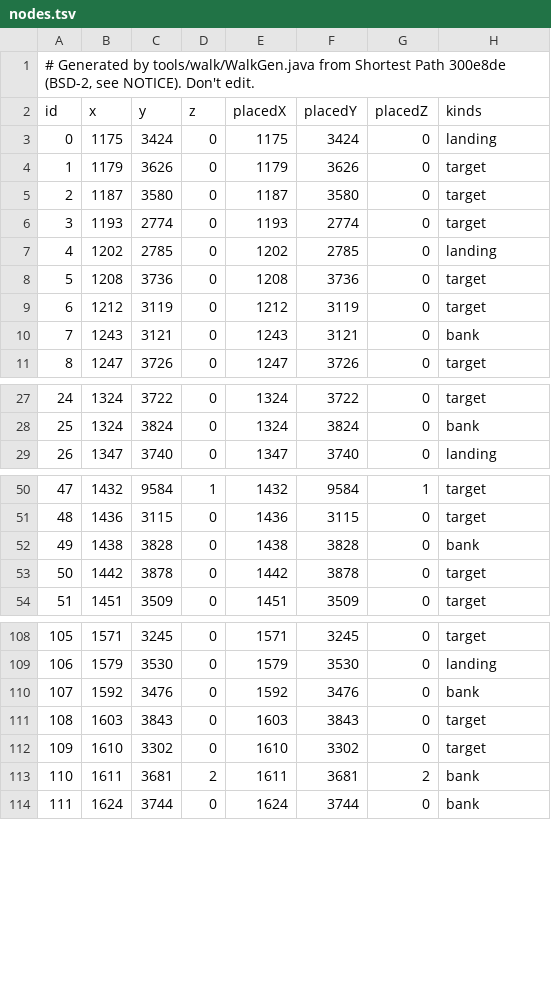
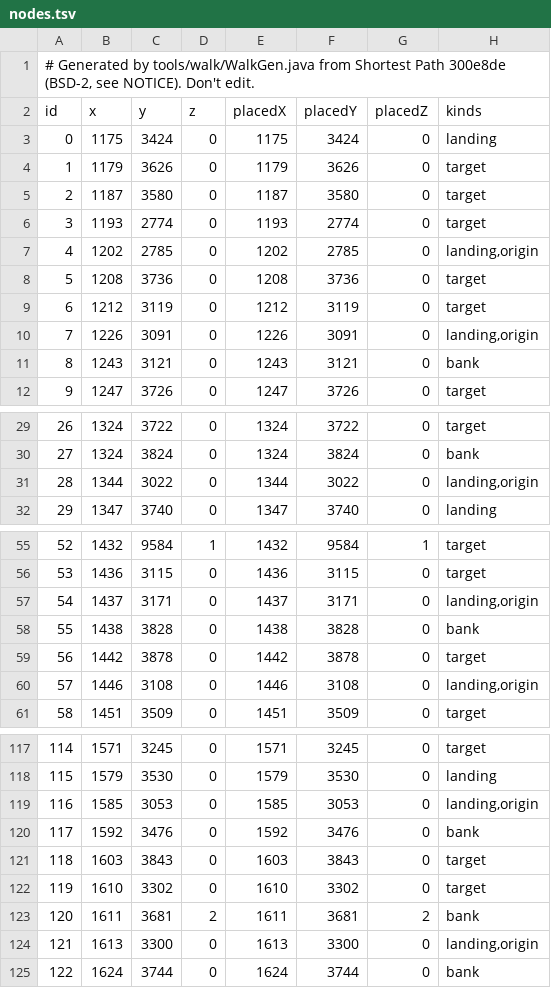
Before and after one commit to NathanCollaert/Clue-Helper, a TSV file: src/main/resources/com/cluehelper/route/walk/nodes.tsv, drawn as a sheet; only a part is shown, gaps mark what is left out; addresses are those after the commit; the diff covers the shown part only; the diff names each change by its address in the sheet, - before the commit and + after, or states it on an @@ line.

Commit message:
Spirit trees, quetzals and the ranking-works gate
- Catalog: spirit trees and quetzals as located rows, one per origin and
  destination (spirit_trees.tsv 169 rows, quetzals.tsv 196: Renu and the
  whistle), the house tree to the planted trees, the house portal in and
  out, and the nexus twins (Grand Exchange, Seers', Yanille) gated on
  their primary's slot; a new Planted column; walk table regenerated
  (1,366 nodes), agility shortcuts without a duration cost 4 ticks
- Planted spirit trees: learned from the spirit tree menu (greyed lines)
  and the patch's farming varbit in its region, remembered per profile;
  a patch never seen grown is never routed
- Planner: rows that land in the house pay the load, not the house walk;
  of several items that would do, one already carried wins over a banked
  one, then the one with fewest charges
- Guidance: spirit trees outlined with Travel or Tree and the list line;
  Renu and the whistle with the site's icon on the quetzal maps, placed
  by the cache's Quetzal table; nexus labels coloured in the text layer,
  outlines clipped to the visible list; "X Teleport" item options matched;
  left clicks also read from Menu Entry Swapper's swaps, worn items keyed
  by the slot; house furniture found right after the house loads
- Tests: golden cases for every new transport and the bugs found in
  play, and a coverage check that every transport kind appears in a
  golden route;
  [CH-TREE], [CH-TIME] and [CH-QUETZAL] dev trace

```diff
--- a/src/main/resources/com/cluehelper/route/walk/nodes.tsv
+++ b/src/main/resources/com/cluehelper/route/walk/nodes.tsv
-H7 (kinds): landing
+H7 (kinds): landing,origin
+row 10: 7 | 1226 | 3091 | 0 | 1226 | 3091 | 0 | landing,origin
@@ column A (id) renumbered from row 11 down @@
+row 31: 28 | 1344 | 3022 | 0 | 1344 | 3022 | 0 | landing,origin
+row 57: 54 | 1437 | 3171 | 0 | 1437 | 3171 | 0 | landing,origin
+row 60: 57 | 1446 | 3108 | 0 | 1446 | 3108 | 0 | landing,origin
+row 119: 116 | 1585 | 3053 | 0 | 1585 | 3053 | 0 | landing,origin
+row 124: 121 | 1613 | 3300 | 0 | 1613 | 3300 | 0 | landing,origin
```
Also changed, not shown: 13 added rows, 1 removed row and 16 edited cells elsewhere in this file, src/main/resources/com/cluehelper/transport/fairy_rings.tsv, src/main/resources/com/cluehelper/transport/items.tsv, 45 other files.
